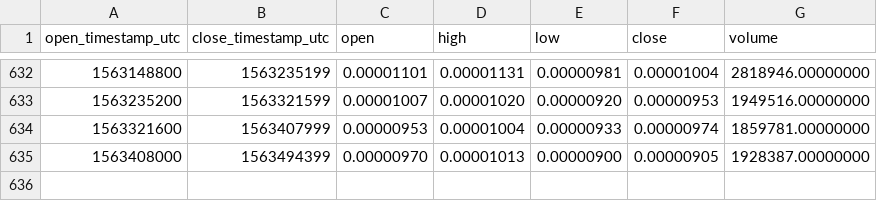
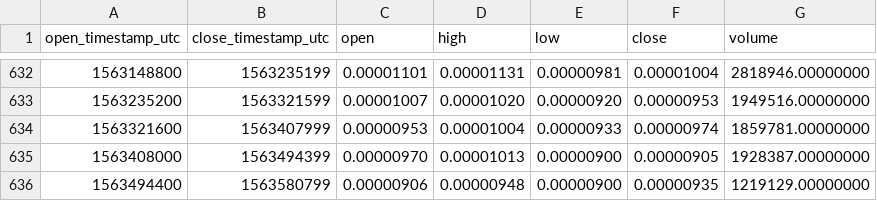
Before and after one commit to cryptobigbro/binance-OAXBTC, a CSV file: binance-OAXBTC-1d.csv, drawn as a sheet; only a part is shown, gaps mark what is left out; the diff names each change by its address in the sheet, - before the commit and + after, or states it on an @@ line.

Commit message:
Update OHLCV data.

```diff
--- a/binance-OAXBTC-1d.csv
+++ b/binance-OAXBTC-1d.csv
+row 636: 1563494400 | 1563580799 | 0.00000906 | 0.00000948 | 0.00000900 | 0.00000935 | 1219129.00000000
```
Also changed, not shown: 1 other file.
